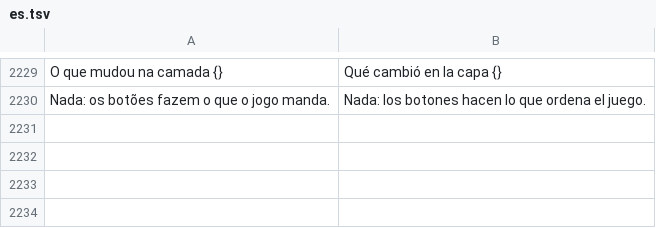
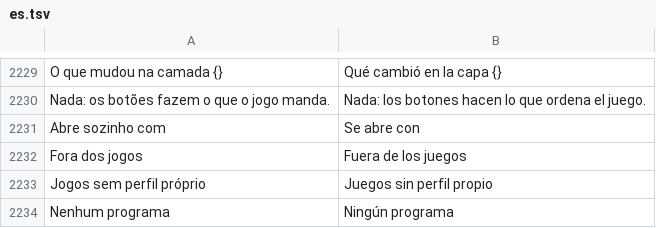
Before and after one commit to maliquem/Prisma, a TSV file: res/es.tsv, drawn as a sheet; only a part is shown, gaps mark what is left out; the diff names each change by its address in the sheet, - before the commit and + after, or states it on an @@ line.

```diff
--- a/res/es.tsv
+++ b/res/es.tsv
+row 2231: Abre sozinho com | Se abre con
+row 2232: Fora dos jogos | Fuera de los juegos
+row 2233: Jogos sem perfil próprio | Juegos sin perfil propio
+row 2234: Nenhum programa | Ningún programa
```
Also changed, not shown: res/en.tsv, res/ru.tsv, 14 other files.
